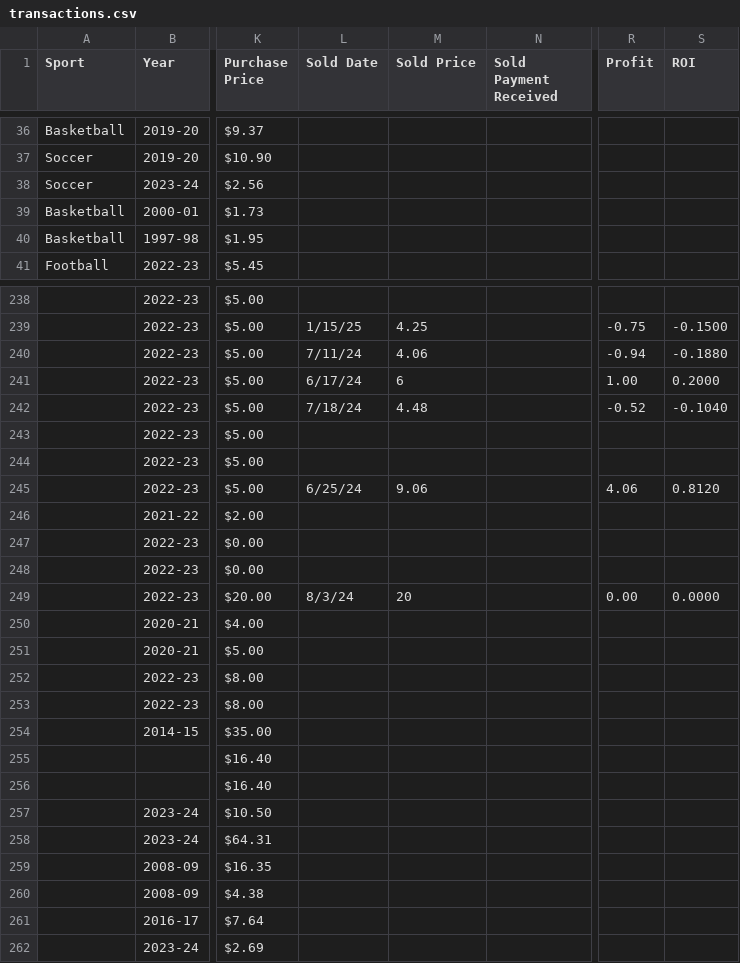
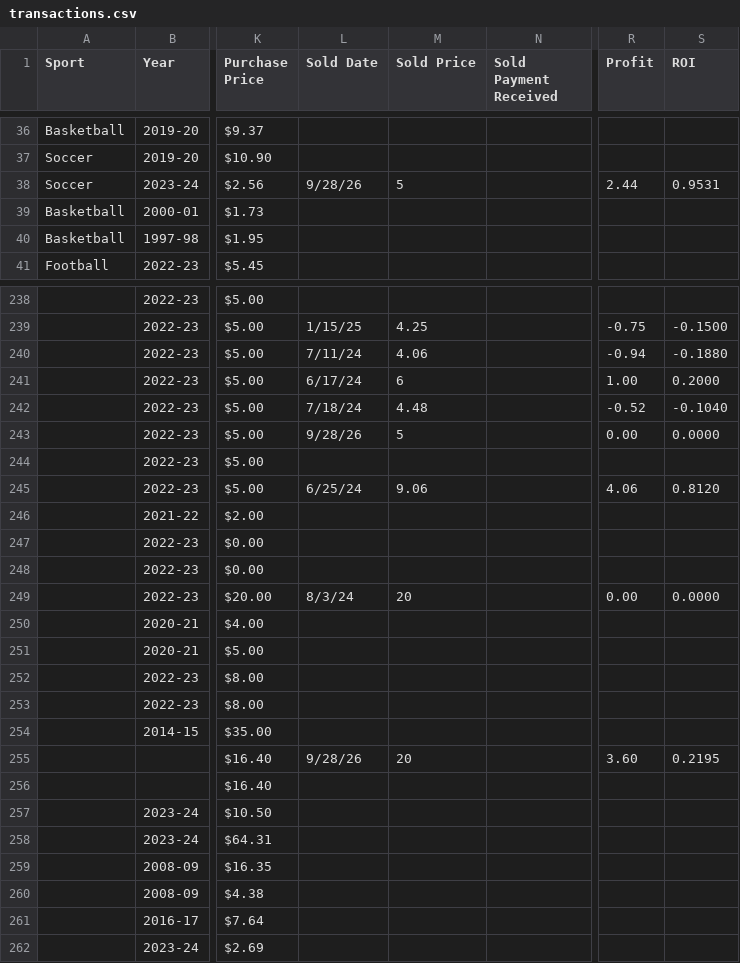
Before and after one commit to geraldno20/cards, a CSV file: docs/data/transactions.csv, drawn as a sheet; only a part is shown, gaps mark what is left out; the diff names each change by its address in the sheet, - before the commit and + after, or states it on an @@ line.

Commit message:
Update card ledger (582 rows)

```diff
--- a/docs/data/transactions.csv
+++ b/docs/data/transactions.csv
-L38 (Sold Date): (empty)
+L38 (Sold Date): 9/28/26
-M38 (Sold Price): (empty)
+M38 (Sold Price): 5
-R38 (Profit): (empty)
+R38 (Profit): 2.44
-S38 (ROI): (empty)
+S38 (ROI): 0.9531
-L243 (Sold Date): (empty)
+L243 (Sold Date): 9/28/26
-M243 (Sold Price): (empty)
+M243 (Sold Price): 5
-R243 (Profit): (empty)
+R243 (Profit): 0.00
-S243 (ROI): (empty)
+S243 (ROI): 0.0000
-L255 (Sold Date): (empty)
+L255 (Sold Date): 9/28/26
-M255 (Sold Price): (empty)
+M255 (Sold Price): 20
-R255 (Profit): (empty)
+R255 (Profit): 3.60
-S255 (ROI): (empty)
+S255 (ROI): 0.2195
```
